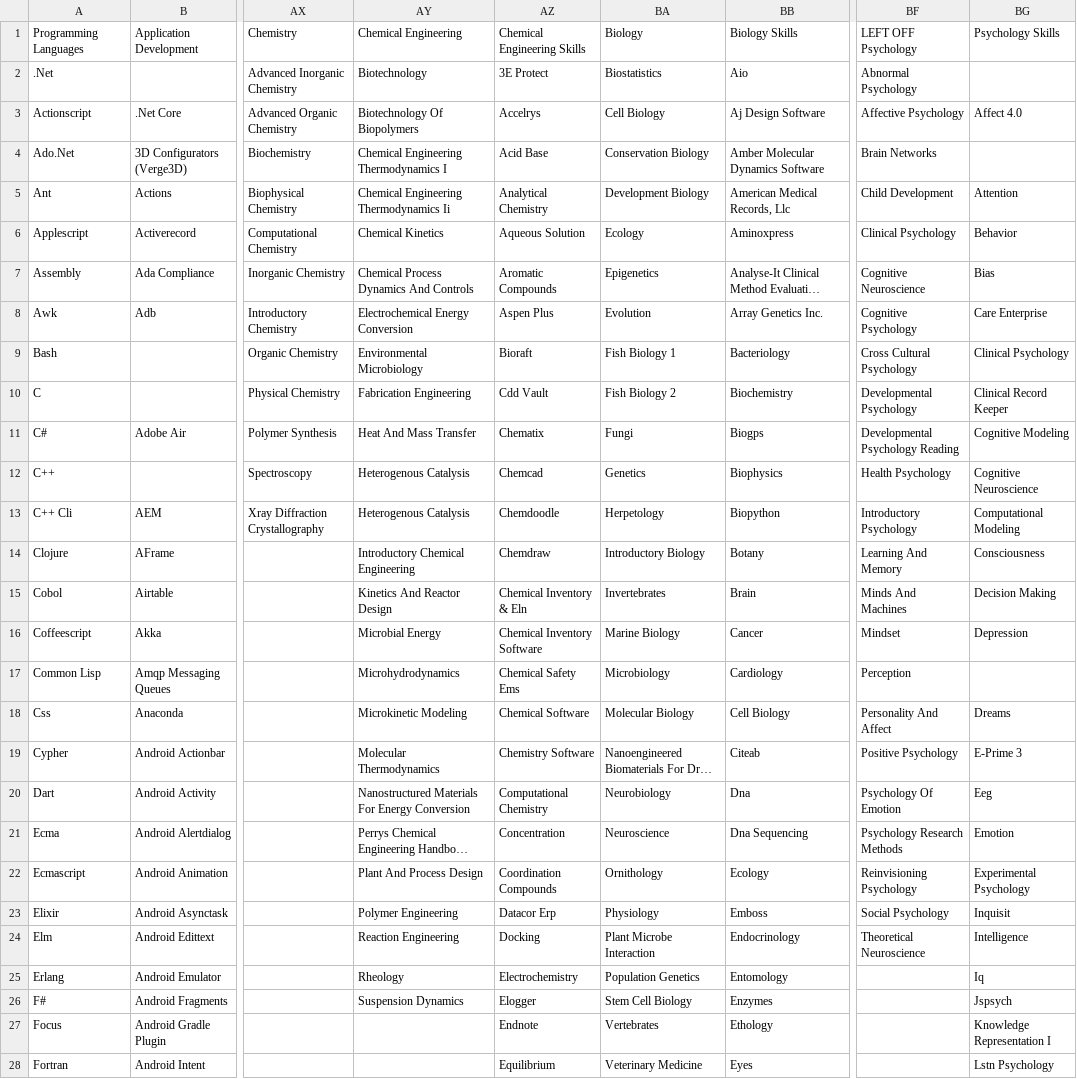
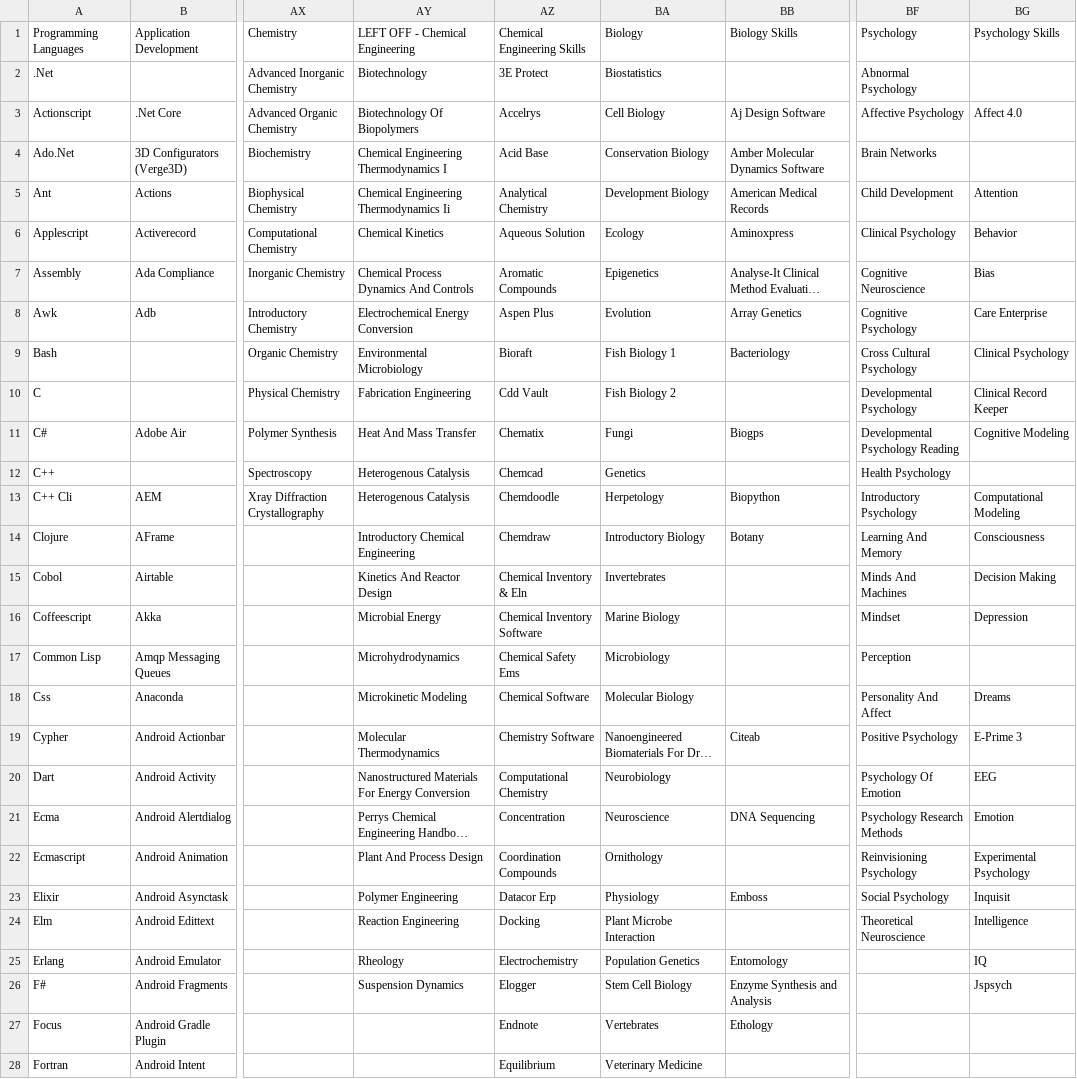
Before and after one commit to ldtalent/rk-scraping-skills, a CSV file: Final_Skill_Data.csv, drawn as a sheet; only a part is shown, gaps mark what is left out; long unchanged cells end in …; the diff covers the shown part only; the diff names each change by its address in the sheet, - before the commit and + after, or states it on an @@ line.

Commit message:
making progress faster now on skills 2

```diff
--- a/Final_Skill_Data.csv
+++ b/Final_Skill_Data.csv
-AY1: Chemical Engineering
+AY1: LEFT OFF - Chemical Engineering
-BF1: LEFT OFF Psychology
+BF1: Psychology
-BB2: Aio
+BB2: (empty)
-BB5: American Medical Records, Llc
+BB5: American Medical Records
-BB8: Array Genetics Inc.
+BB8: Array Genetics
-BB10: Biochemistry
+BB10: (empty)
-BB12: Biophysics
+BB12: (empty)
-BG12: Cognitive Neuroscience
+BG12: (empty)
-BB15: Brain
+BB15: (empty)
-BB16: Cancer
+BB16: (empty)
-BB17: Cardiology
+BB17: (empty)
-BB18: Cell Biology
+BB18: (empty)
-BB20: Dna
+BB20: (empty)
-BG20: Eeg
+BG20: EEG
-BB21: Dna Sequencing
+BB21: DNA Sequencing
-BB22: Ecology
+BB22: (empty)
-BB24: Endocrinology
+BB24: (empty)
-BG25: Iq
+BG25: IQ
-BB26: Enzymes
+BB26: Enzyme Synthesis and Analysis
-BG27: Knowledge Representation I
+BG27: (empty)
-BB28: Eyes
+BB28: (empty)
-BG28: Lstn Psychology
+BG28: (empty)
```
Also changed, not shown: 34 edited cells elsewhere in this file, 1 other file.
